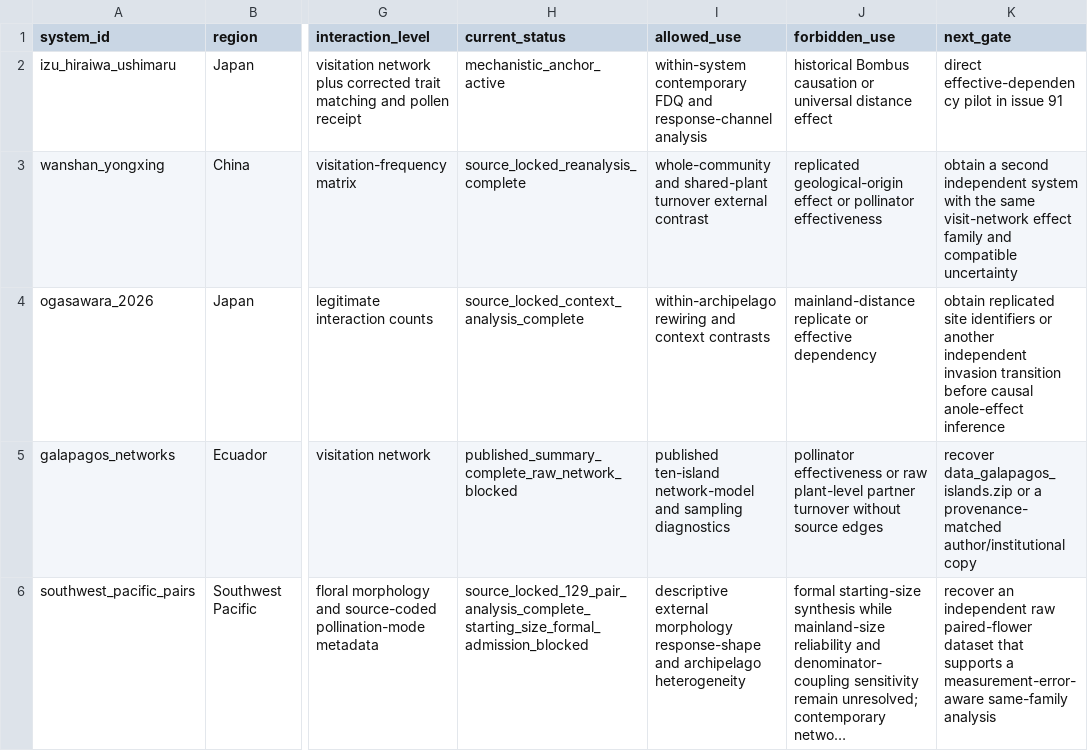
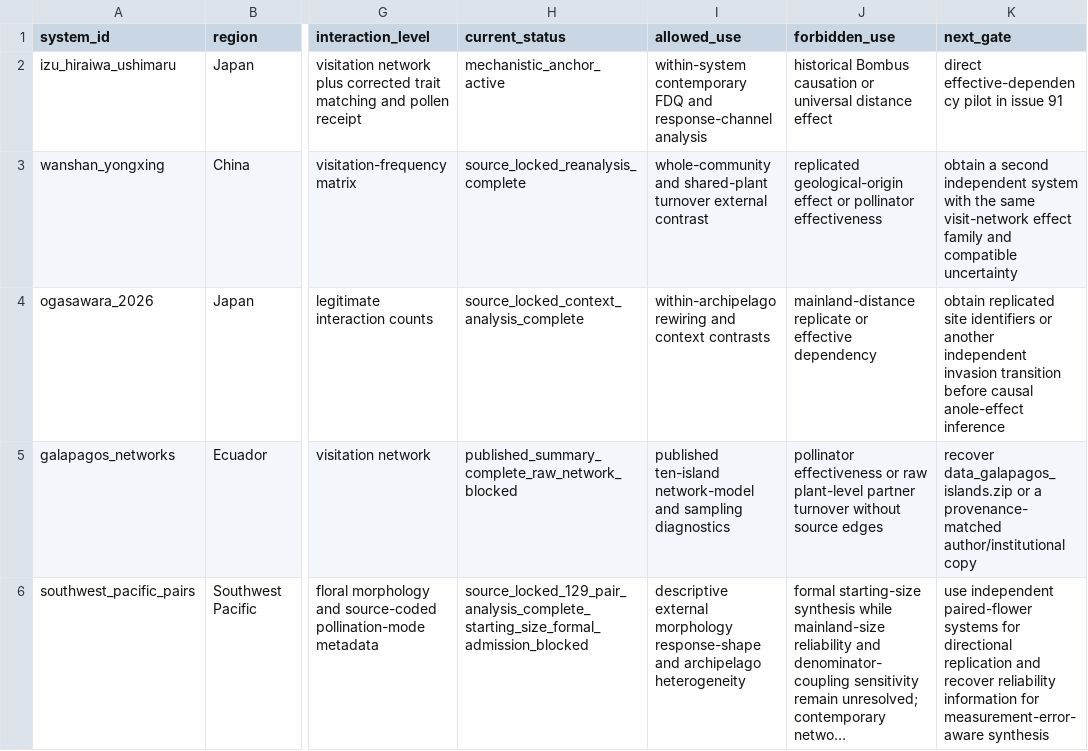
Before and after one commit to zuizui0223/izu-core, a CSV file: data/design/cross_archipelago_system_registry.csv, drawn as a sheet; only a part is shown, gaps mark what is left out; long unchanged cells end in …; the diff covers the shown part only; the diff names each change by its address in the sheet, - before the commit and + after, or states it on an @@ line.

```diff
--- a/data/design/cross_archipelago_system_registry.csv
+++ b/data/design/cross_archipelago_system_registry.csv
-K6 (next_gate): recover an independent raw paired-flower dataset that supports a measurement-error-aware same-family analysis
+K6 (next_gate): use independent paired-flower systems for directional replication and recover reliability information for measurement-error-aware synthesis
```
Also changed, not shown: 6 edited cells elsewhere in this file.
